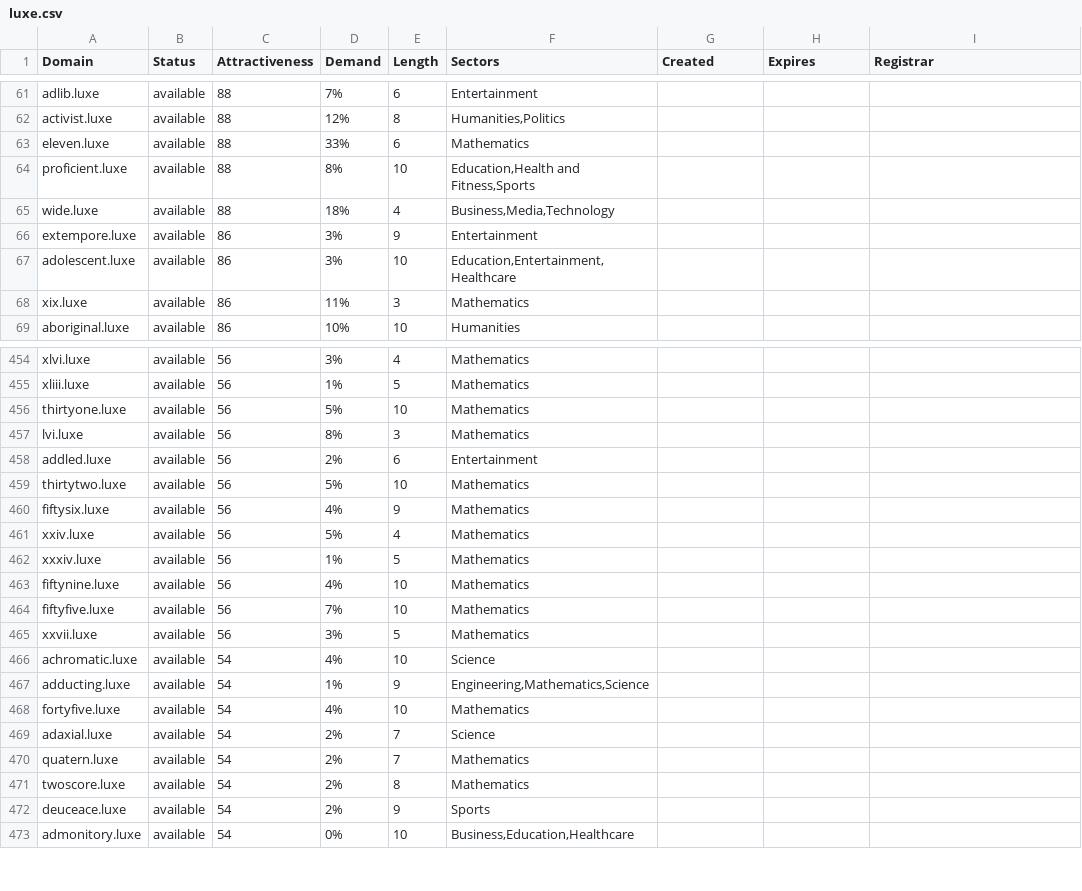
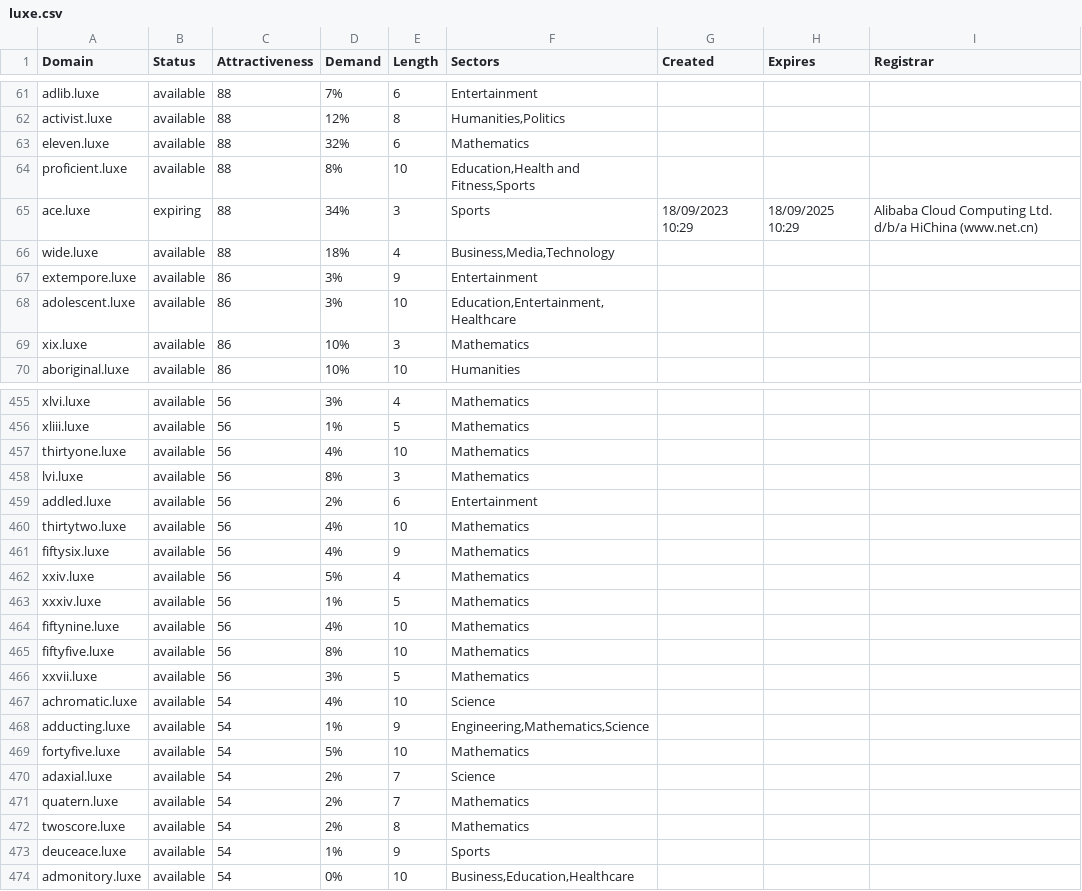
Before and after one commit to UniqueDomains/luxe-oneword-domains, a CSV file: luxe.csv, drawn as a sheet; only a part is shown, gaps mark what is left out; the diff covers the shown part only.

Commit message:
Domains update

```diff
--- a/luxe.csv
+++ b/luxe.csv
@@ -62,4 +62,5 @@ adlib.luxe,available,88,7%,6,Entertainment,,,
 activist.luxe,available,88,12%,8,"Humanities,Politics",,,
-eleven.luxe,available,88,33%,6,Mathematics,,,
+eleven.luxe,available,88,32%,6,Mathematics,,,
 proficient.luxe,available,88,8%,10,"Education,Health and Fitness,Sports",,,
+ace.luxe,expiring,88,34%,3,Sports,18/09/2023 10:29,18/09/2025 10:29,Alibaba Cloud Computing Ltd. d/b/a HiChina (www.net.cn)
 wide.luxe,available,88,18%,4,"Business,Media,Technology",,,
@@ -67,3 +68,3 @@ extempore.luxe,available,86,3%,9,Entertainment,,,
 adolescent.luxe,available,86,3%,10,"Education,Entertainment,Healthcare",,,
-xix.luxe,available,86,11%,3,Mathematics,,,
+xix.luxe,available,86,10%,3,Mathematics,,,
 aboriginal.luxe,available,86,10%,10,Humanities,,,
@@ -455,6 +456,6 @@ xlvi.luxe,available,56,3%,4,Mathematics,,,
 xliii.luxe,available,56,1%,5,Mathematics,,,
-thirtyone.luxe,available,56,5%,10,Mathematics,,,
+thirtyone.luxe,available,56,4%,10,Mathematics,,,
 lvi.luxe,available,56,8%,3,Mathematics,,,
 addled.luxe,available,56,2%,6,Entertainment,,,
-thirtytwo.luxe,available,56,5%,10,Mathematics,,,
+thirtytwo.luxe,available,56,4%,10,Mathematics,,,
 fiftysix.luxe,available,56,4%,9,Mathematics,,,
@@ -463,3 +464,3 @@ xxxiv.luxe,available,56,1%,5,Mathematics,,,
 fiftynine.luxe,available,56,4%,10,Mathematics,,,
-fiftyfive.luxe,available,56,7%,10,Mathematics,,,
+fiftyfive.luxe,available,56,8%,10,Mathematics,,,
 xxvii.luxe,available,56,3%,5,Mathematics,,,
@@ -467,3 +468,3 @@ achromatic.luxe,available,54,4%,10,Science,,,
 adducting.luxe,available,54,1%,9,"Engineering,Mathematics,Science",,,
-fortyfive.luxe,available,54,4%,10,Mathematics,,,
+fortyfive.luxe,available,54,5%,10,Mathematics,,,
 adaxial.luxe,available,54,2%,7,Science,,,
@@ -471,3 +472,3 @@ quatern.luxe,available,54,2%,7,Mathematics,,,
 twoscore.luxe,available,54,2%,8,Mathematics,,,
-deuceace.luxe,available,54,2%,9,Sports,,,
+deuceace.luxe,available,54,1%,9,Sports,,,
 admonitory.luxe,available,54,0%,10,"Business,Education,Healthcare",,,
```
Also changed, not shown: 49 edited cells elsewhere in this file, 2 other files.
